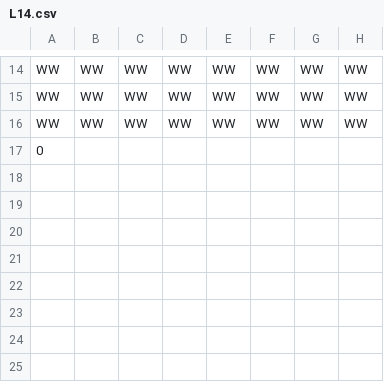
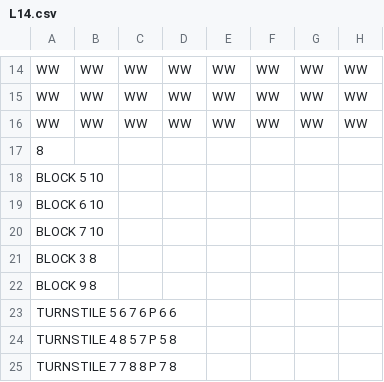
Before and after one commit to michaeldito/Kwirk, a CSV file: L14.csv, drawn as a sheet; only a part is shown, gaps mark what is left out; rows hold the shown columns only; the diff names each change by its address in the sheet, - before the commit and + after, or states it on an @@ line.

Commit message:
levels mapped, still have turnstile bug

```diff
--- a/L14.csv
+++ b/L14.csv
-A17: 0
+A17: 8
+row 18: BLOCK 5 10
+row 19: BLOCK 6 10
+row 20: BLOCK 7 10
+row 21: BLOCK 3 8
+row 22: BLOCK 9 8
+row 23: TURNSTILE 5 6 7 6 P 6 6
+row 24: TURNSTILE 4 8 5 7 P 5 8
+row 25: TURNSTILE 7 7 8 8 P 7 8
```
Also changed, not shown: L10.csv, L11.csv, 6 other files.
